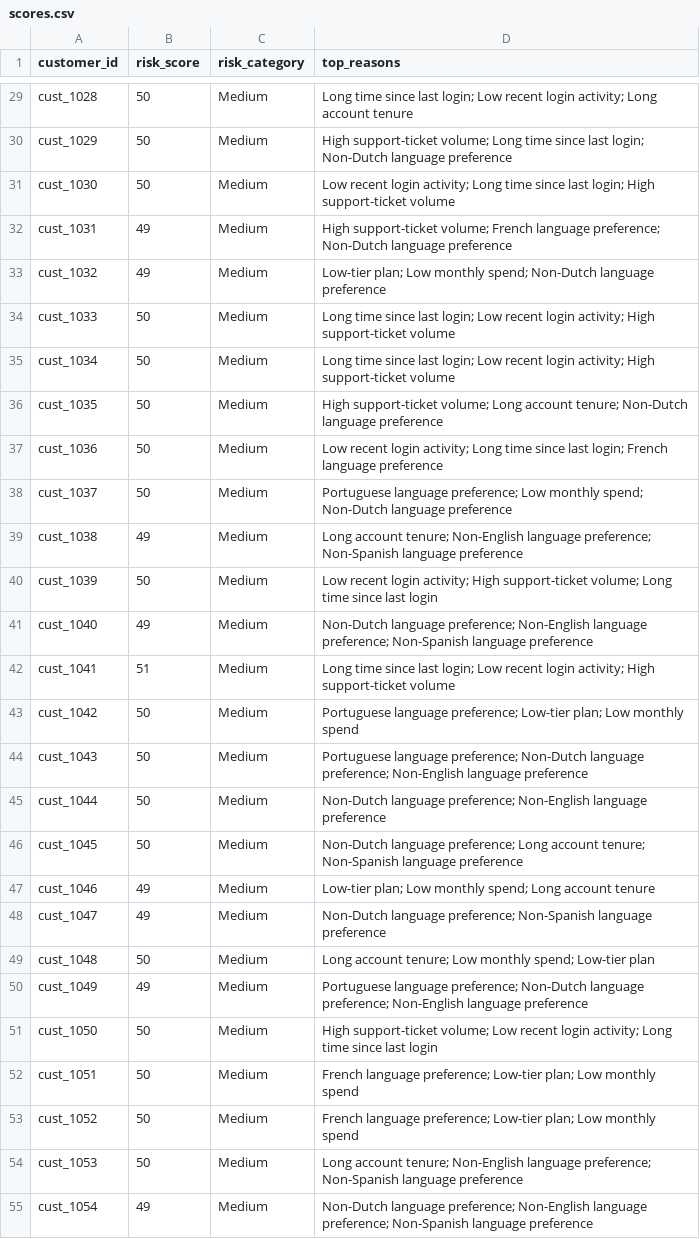
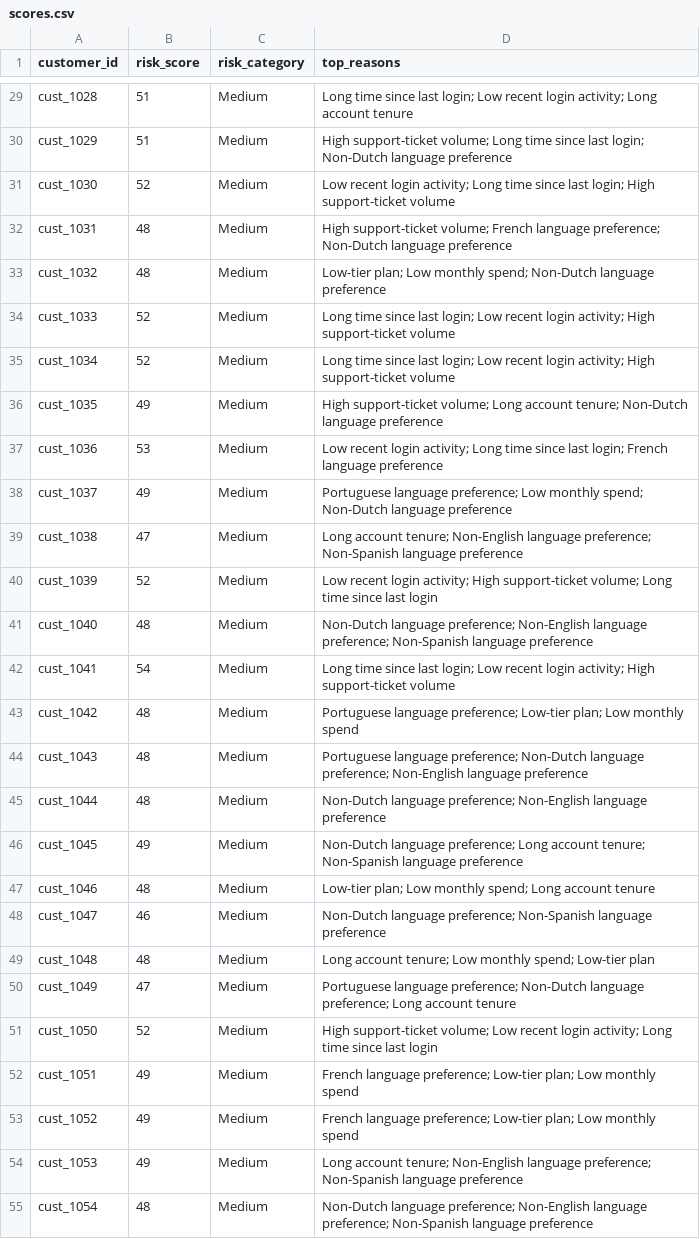
Before and after one commit to Pedr0S22/Costumer-Churn-Risk-Tool, a CSV file: data/output/scores.csv, drawn as a sheet; only a part is shown, gaps mark what is left out; the diff covers the shown part only; the diff names each change by its address in the sheet, - before the commit and + after, or states it on an @@ line.

```diff
--- a/data/output/scores.csv
+++ b/data/output/scores.csv
-B29:B30 (risk_score): 50
+B29:B30 (risk_score): 51
-B31 (risk_score): 50
+B31 (risk_score): 52
-B32:B33 (risk_score): 49
+B32:B33 (risk_score): 48
-B34:B35 (risk_score): 50
+B34:B35 (risk_score): 52
-B36 (risk_score): 50
+B36 (risk_score): 49
-B37 (risk_score): 50
+B37 (risk_score): 53
-B38 (risk_score): 50
+B38 (risk_score): 49
-B39 (risk_score): 49
+B39 (risk_score): 47
-B40 (risk_score): 50
+B40 (risk_score): 52
-B41 (risk_score): 49
+B41 (risk_score): 48
-B42 (risk_score): 51
+B42 (risk_score): 54
-B43:B45 (risk_score): 50
+B43:B45 (risk_score): 48
-B46 (risk_score): 50
+B46 (risk_score): 49
-B47 (risk_score): 49
+B47 (risk_score): 48
-B48 (risk_score): 49
+B48 (risk_score): 46
-B49 (risk_score): 50
+B49 (risk_score): 48
-B50 (risk_score): 49
+B50 (risk_score): 47
-D50 (top_reasons): …language preference; Non-English language preference
+D50 (top_reasons): …language preference; Long account tenure
-B51 (risk_score): 50
+B51 (risk_score): 52
-B52:B54 (risk_score): 50
+B52:B54 (risk_score): 49
-B55 (risk_score): 49
+B55 (risk_score): 48
```
Also changed, not shown: 46 edited cells elsewhere in this file, 5 other files.
